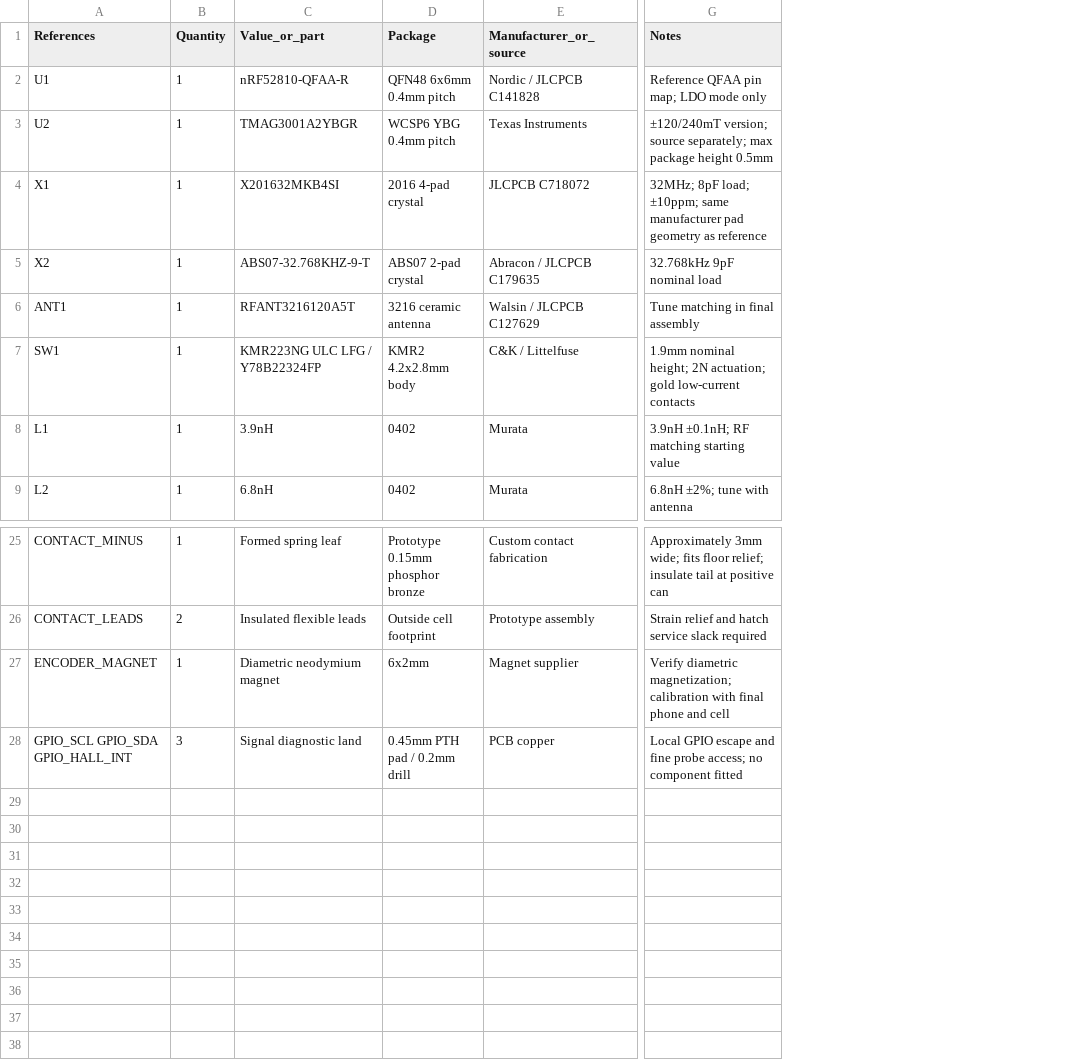
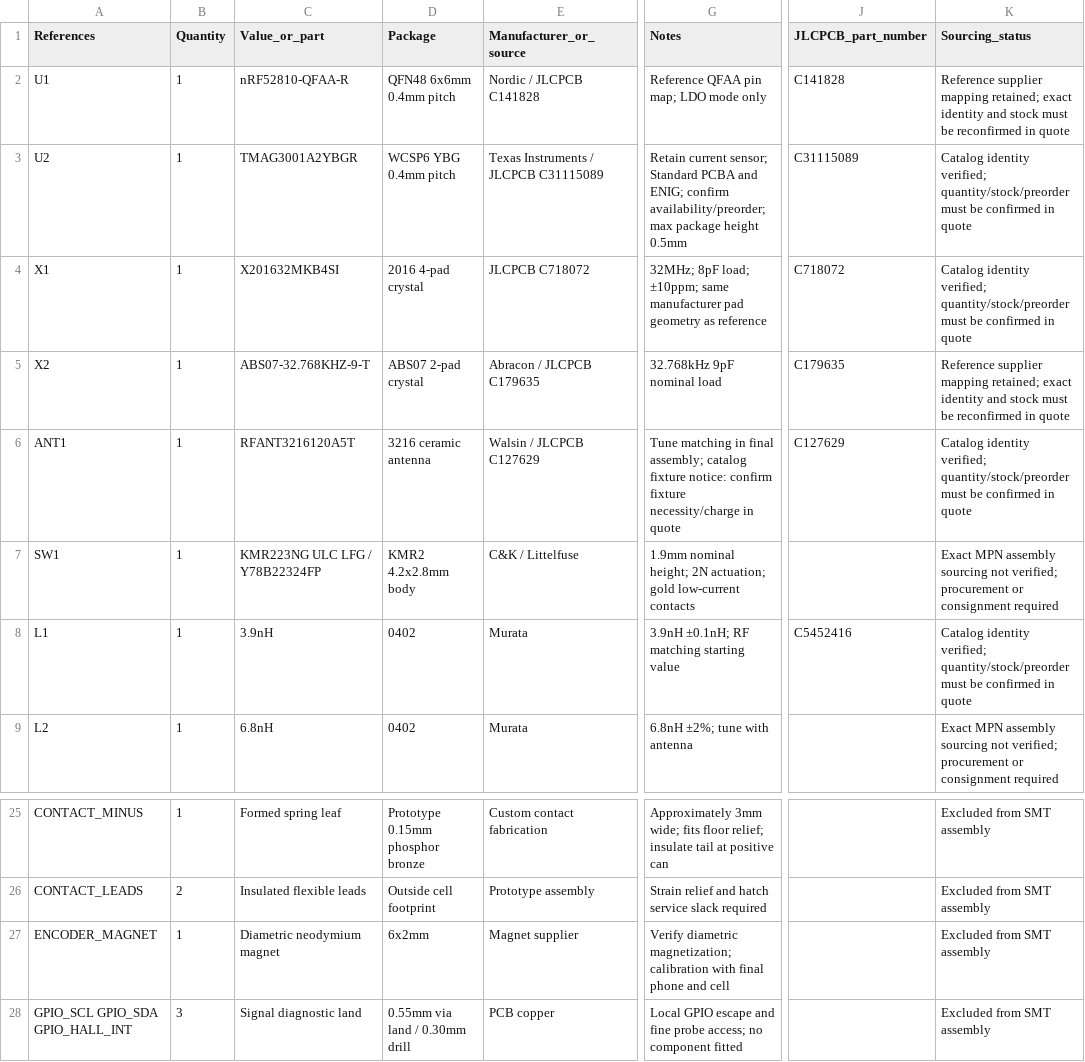
Before and after one commit to rushabhcodes/fidget-counter, a CSV file: BOM.csv, drawn as a sheet; only a part is shown, gaps mark what is left out; the diff names each change by its address in the sheet, - before the commit and + after, or states it on an @@ line.

Commit message:
Update fidget counter to 0.30 mm drill revision

```diff
--- a/BOM.csv
+++ b/BOM.csv
+column J (JLCPCB_part_number), rows 2-8: C141828 | C31115089 | C718072 | C179635 | C127629 |  | C5452416
+column K (Sourcing_status), rows 2-9: Reference supplier mapping retained; exact identity and stock must be reconfirmed in quote | Catalog identity verified; quantity/stock/preorder must be confirmed in quote | Catalog identity verified; quantity/stock/preorder must be confirmed in quote | Reference supplier mapping retained; exact identity and stock must be reconfirmed in quote | Catalog identity verified; quantity/stock/preorder must be confirmed in quote | Exact MPN assembly sourcing not verified; procurement or consignment required | Catalog identity verified; quantity/stock/preorder must be confirmed in quote | Exact MPN assembly sourcing not verified; procurement or consignment required; rows 25-28: all Excluded from SMT assembly
-E3 (Manufacturer_or_source): Texas Instruments
+E3 (Manufacturer_or_source): Texas Instruments / JLCPCB C31115089
-G3 (Notes): ±120/240mT version; source separately; max package…
+G3 (Notes): Retain current sensor; Standard PCBA and ENIG; confirm availability/preorder; max package…
-G6 (Notes): …in final assembly
+G6 (Notes): …in final assembly; catalog fixture notice: confirm fixture necessity/charge in quote
-D28 (Package): 0.45mm PTH pad / 0.2mm drill
+D28 (Package): 0.55mm via land / 0.30mm drill
```
Also changed, not shown: 43 other files.
